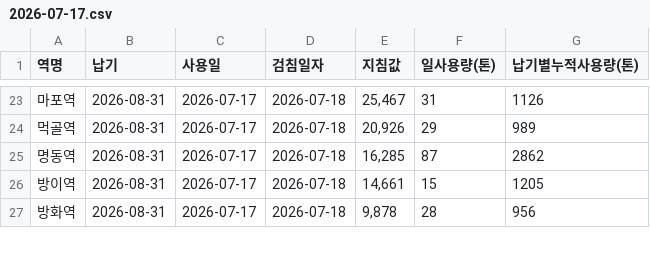
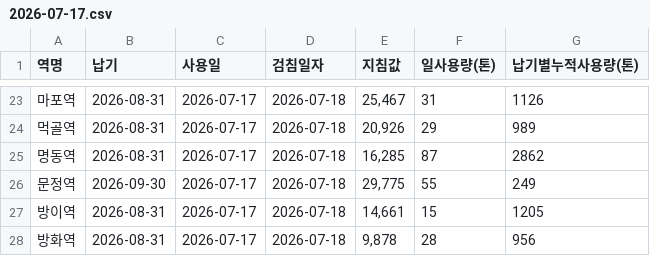
Before and after one commit to CSID-DGU/2026-1-CECD1-3-Hanwool-06, a CSV file: data/daily/water/2026-07-17.csv, drawn as a sheet; only a part is shown, gaps mark what is left out.

```diff
--- a/data/daily/water/2026-07-17.csv
+++ b/data/daily/water/2026-07-17.csv
@@ -25,2 +25,3 @@
 명동역,2026-08-31,2026-07-17,2026-07-18,"16,285",87,2862
+문정역,2026-09-30,2026-07-17,2026-07-18,"29,775",55,249
 방이역,2026-08-31,2026-07-17,2026-07-18,"14,661",15,1205
```
